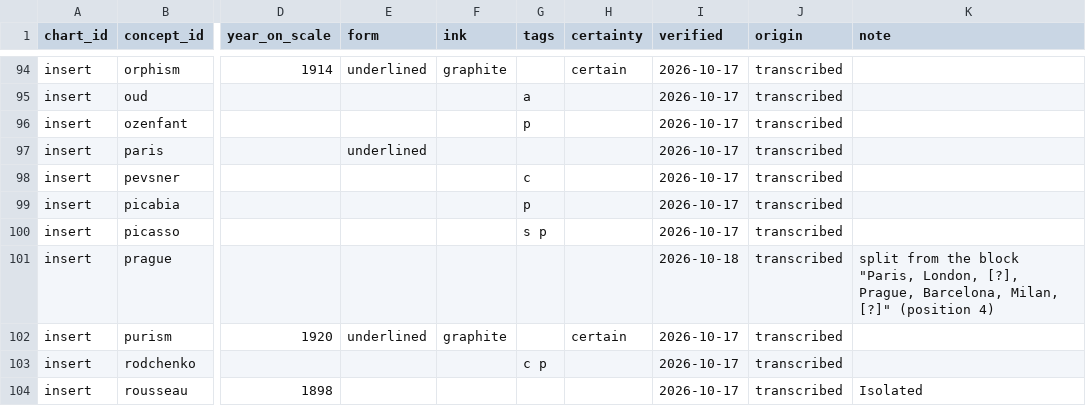
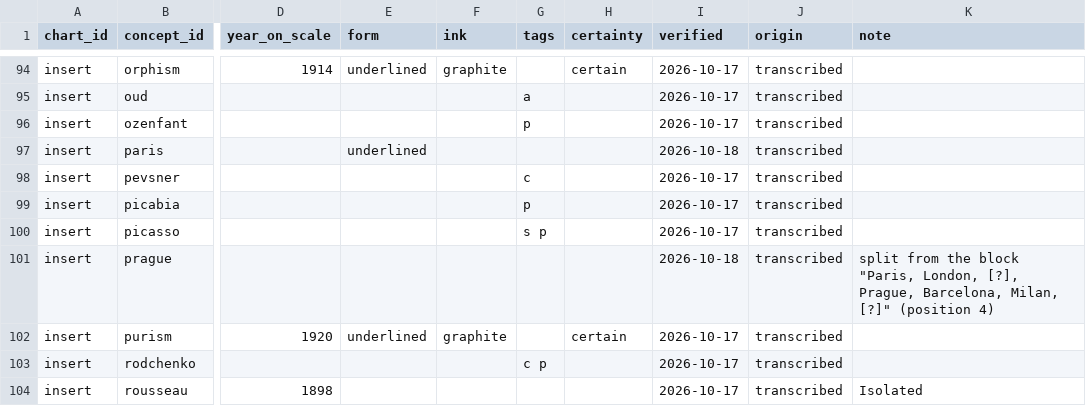
Before and after one commit to psantachiara/barr-chart, a CSV file: data/nodes.csv, drawn as a sheet; only a part is shown, gaps mark what is left out; the diff names each change by its address in the sheet, - before the commit and + after, or states it on an @@ line.

```diff
--- a/data/nodes.csv
+++ b/data/nodes.csv
-I97 (verified): 2026-10-17
+I97 (verified): 2026-10-18
```
Also changed, not shown: data/charts.csv, 6 other files.
